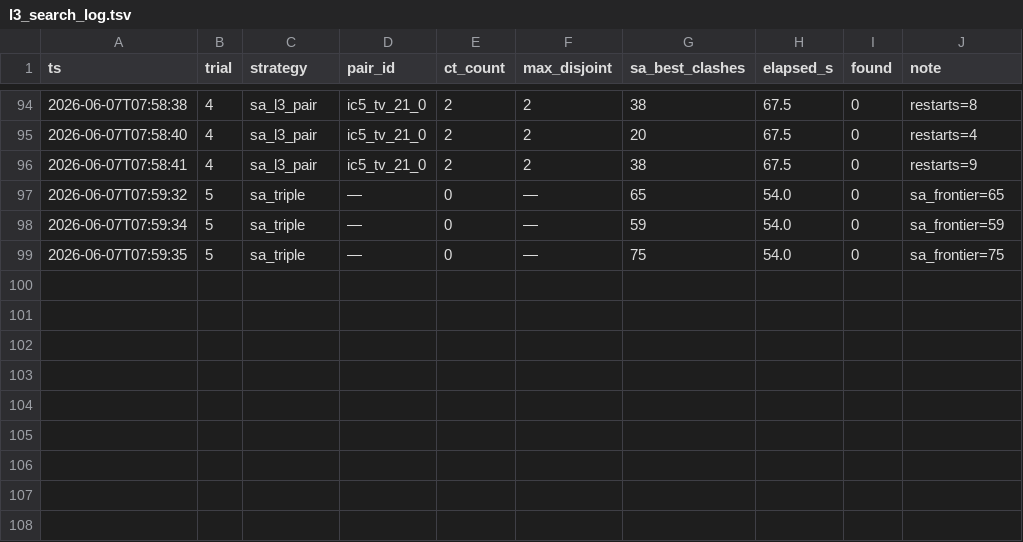
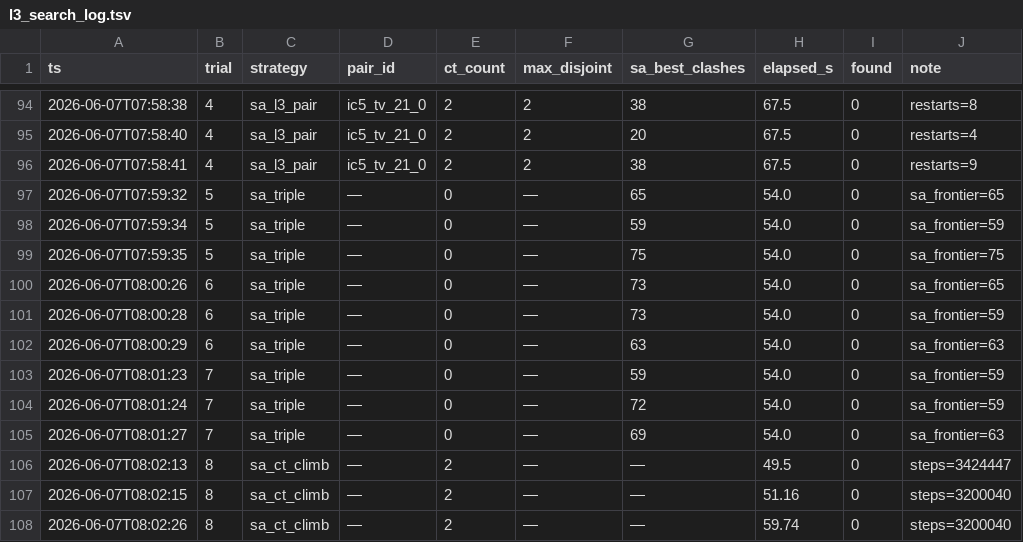
Before and after one commit to ajzhanghk/autoresearch-glm, a TSV file: mols10/results/l3_search_log.tsv, drawn as a sheet; only a part is shown, gaps mark what is left out.

```diff
--- a/mols10/results/l3_search_log.tsv
+++ b/mols10/results/l3_search_log.tsv
@@ -99 +99,10 @@ ts	trial	strategy	pair_id	ct_count	max_disjoint	sa_best_clashes	elapsed_s	found
 2026-06-07T07:59:35	5	sa_triple	—	0	—	75	54.0	0	sa_frontier=75
+2026-06-07T08:00:26	6	sa_triple	—	0	—	73	54.0	0	sa_frontier=65
+2026-06-07T08:00:28	6	sa_triple	—	0	—	73	54.0	0	sa_frontier=59
+2026-06-07T08:00:29	6	sa_triple	—	0	—	63	54.0	0	sa_frontier=63
+2026-06-07T08:01:23	7	sa_triple	—	0	—	59	54.0	0	sa_frontier=59
+2026-06-07T08:01:24	7	sa_triple	—	0	—	72	54.0	0	sa_frontier=59
+2026-06-07T08:01:27	7	sa_triple	—	0	—	69	54.0	0	sa_frontier=63
+2026-06-07T08:02:13	8	sa_ct_climb	—	2	—	—	49.5	0	steps=3424447
+2026-06-07T08:02:15	8	sa_ct_climb	—	2	—	—	51.16	0	steps=3200040
+2026-06-07T08:02:26	8	sa_ct_climb	—	2	—	—	59.74	0	steps=3200040
```
Also changed, not shown: 5 other files.
